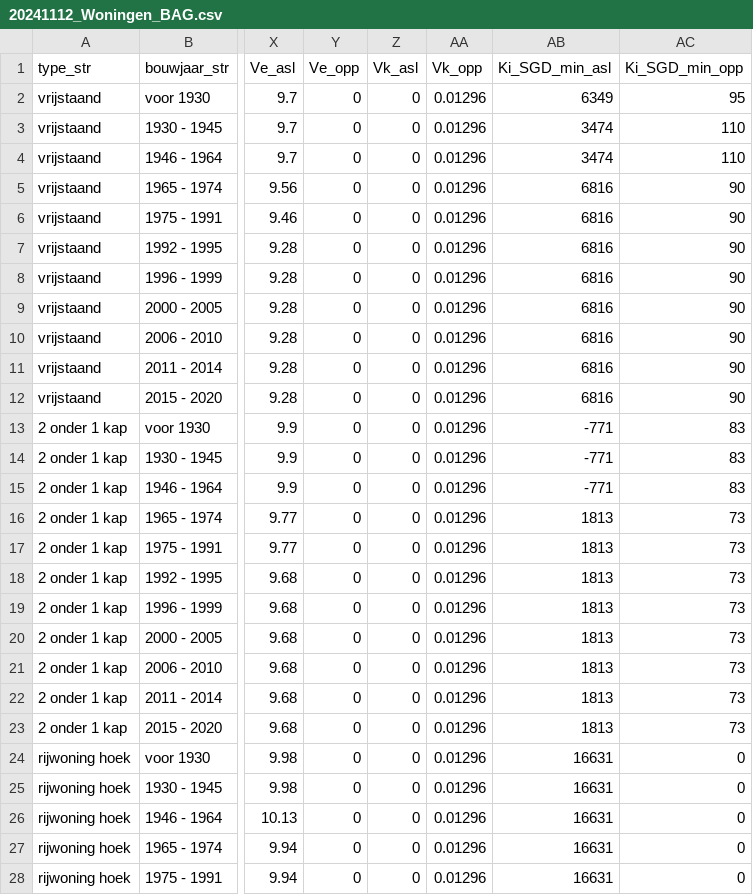
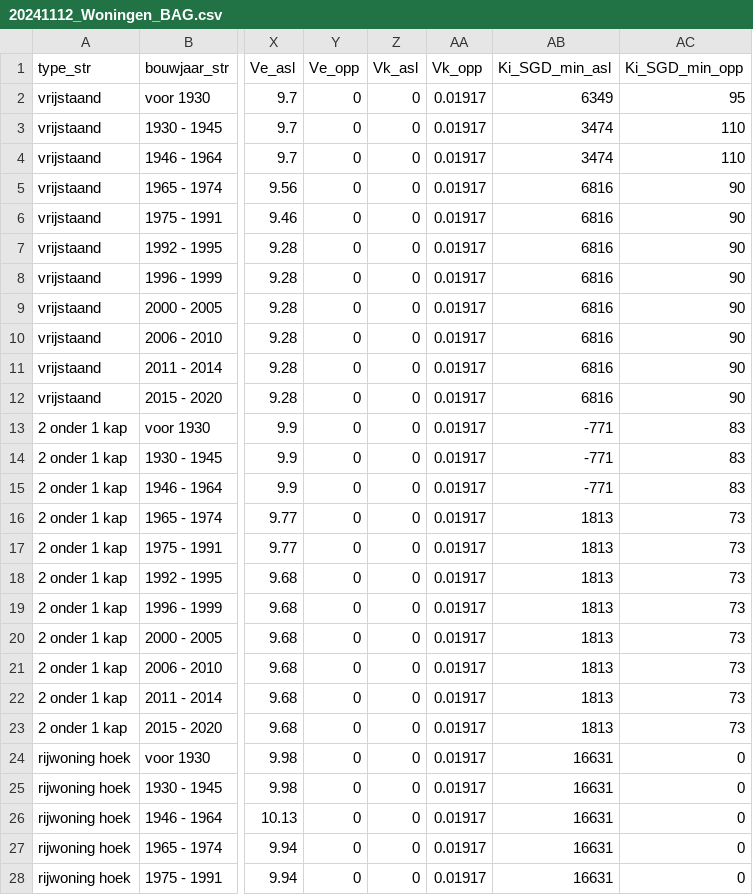
Before and after one commit to pbl-nl/model-vesta-public, a CSV file: data/20241112_Woningen_BAG.csv, drawn as a sheet; only a part is shown, gaps mark what is left out; the diff covers the shown part only; the diff names each change by its address in the sheet, - before the commit and + after, or states it on an @@ line.

Commit message:
Nieuwe kentallen koude voor woningen

```diff
--- a/data/20241112_Woningen_BAG.csv
+++ b/data/20241112_Woningen_BAG.csv
-AA2:AA28 (Vk_opp): 0.01296
+AA2:AA28 (Vk_opp): 0.01917
```
Also changed, not shown: 39 edited cells elsewhere in this file, 2 other files.
